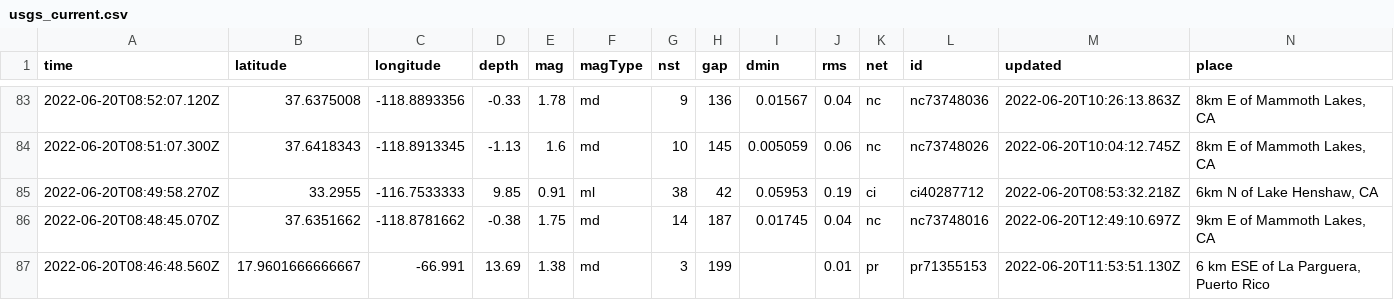
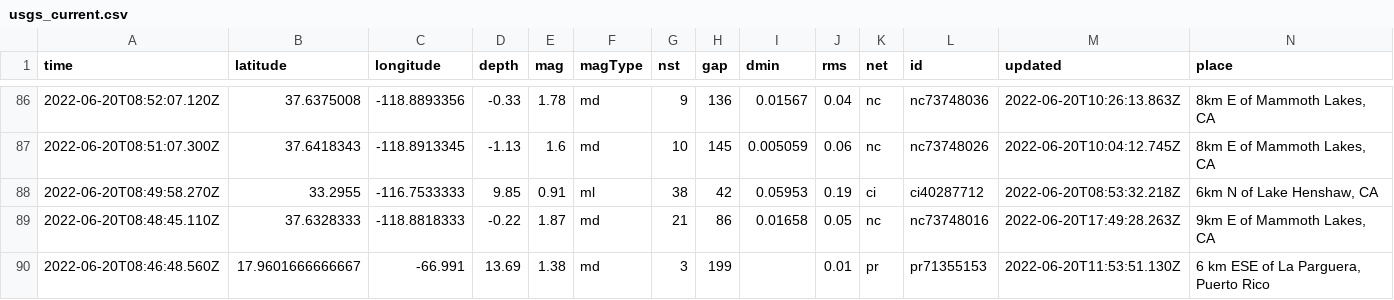
Before and after one commit to CHelmsenterprisenewscom/my-reporting-robot, a CSV file: usgs_current.csv, drawn as a sheet; only a part is shown, gaps mark what is left out; removed rows and columns are numbered as before the commit, all else as after; rows hold the shown columns only; the diff covers the shown part only; the diff names each change by its address in the sheet, - before the commit and + after, or states it on an @@ line.

```diff
--- a/usgs_current.csv
+++ b/usgs_current.csv
-row 86: 2022-06-20T08:48:45.070Z | 37.6351662 | -118.8781662 | -0.38 | 1.75 | md | 14 | 187 | 0.01745 | 0.04 | nc | nc73748016 | 2022-06-20T12:49:10.697Z | 9km E of Mammoth Lakes, CA
+row 89: 2022-06-20T08:48:45.110Z | 37.6328333 | -118.8818333 | -0.22 | 1.87 | md | 21 | 86 | 0.01658 | 0.05 | nc | nc73748016 | 2022-06-20T17:49:28.263Z | 9km E of Mammoth Lakes, CA
```
Also changed, not shown: 4 added rows, 2 removed rows and 11 edited cells elsewhere in this file.
